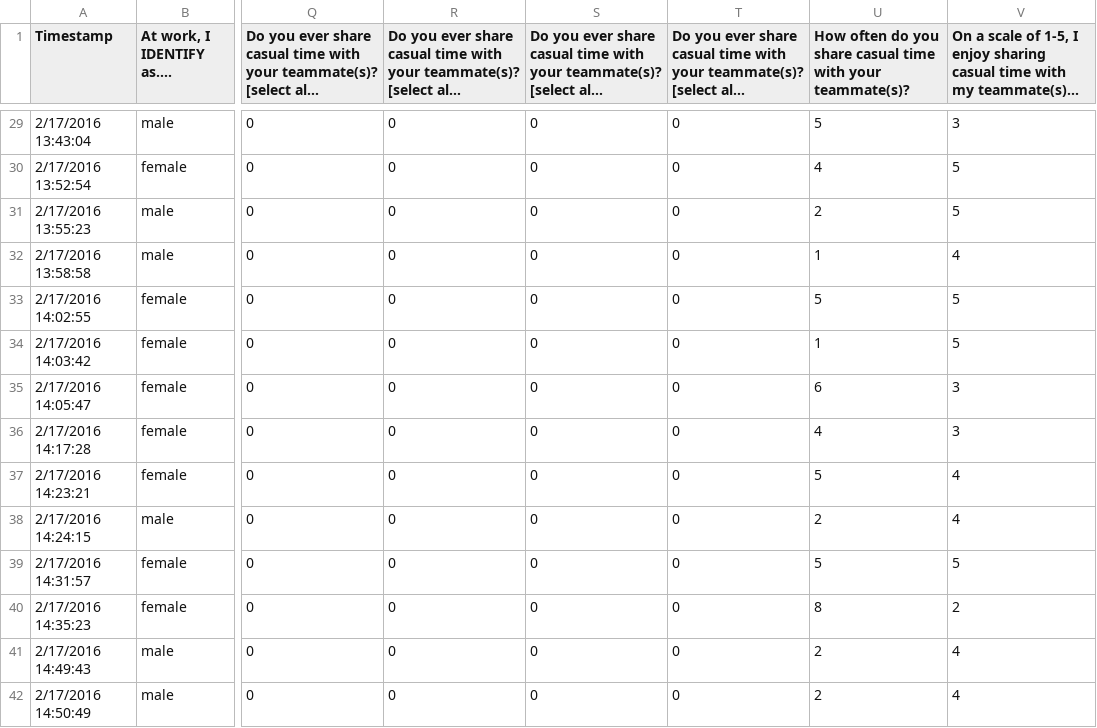
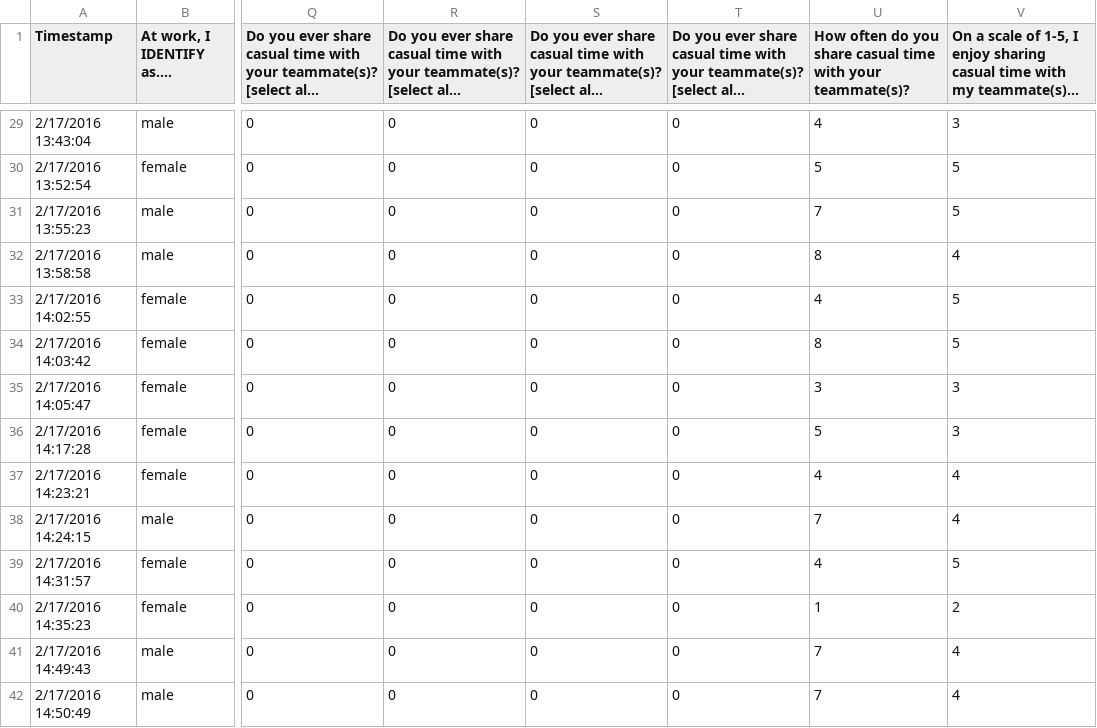
Before and after one commit to ParabolInc/opendata, a CSV file: surveys/20160217_parabol_work_survey-0-coded_responses.csv, drawn as a sheet; only a part is shown, gaps mark what is left out; long unchanged cells end in …; the diff covers the shown part only; the diff names each change by its address in the sheet, - before the commit and + after, or states it on an @@ line.

```diff
--- a/surveys/20160217_parabol_work_survey-0-coded_responses.csv
+++ b/surveys/20160217_parabol_work_survey-0-coded_responses.csv
-U29: 5
+U29: 4
-U30: 4
+U30: 5
-U31: 2
+U31: 7
-U32: 1
+U32: 8
-U33: 5
+U33: 4
-U34: 1
+U34: 8
-U35: 6
+U35: 3
-U36: 4
+U36: 5
-U37: 5
+U37: 4
-U38: 2
+U38: 7
-U39: 5
+U39: 4
-U40: 8
+U40: 1
-U41:U42: 2
+U41:U42: 7
```
Also changed, not shown: 80 edited cells elsewhere in this file, surveys/20160217_parabol_work_survey-1-mappings.csv.
